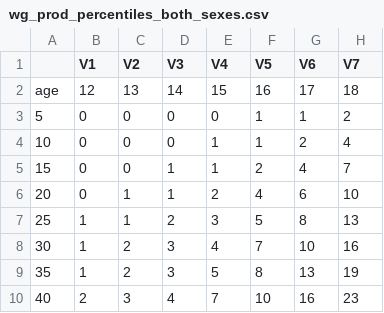
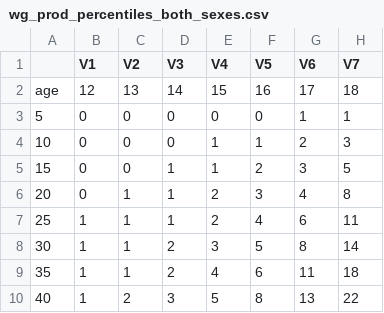
Before and after one commit to langcog/CDI-CAT-JP, a CSV file: wg_prod_percentiles_both_sexes.csv, drawn as a sheet; only a part is shown; the diff covers the shown part only.

```diff
--- a/wg_prod_percentiles_both_sexes.csv
+++ b/wg_prod_percentiles_both_sexes.csv
@@ -2,9 +2,9 @@
 "age",12,13,14,15,16,17,18
-"5",0,0,0,0,1,1,2
-"10",0,0,0,1,1,2,4
-"15",0,0,1,1,2,4,7
-"20",0,1,1,2,4,6,10
-"25",1,1,2,3,5,8,13
-"30",1,2,3,4,7,10,16
-"35",1,2,3,5,8,13,19
-"40",2,3,4,7,10,16,23
+"5",0,0,0,0,0,1,1
+"10",0,0,0,1,1,2,3
+"15",0,0,1,1,2,3,5
+"20",0,1,1,2,3,4,8
+"25",1,1,1,2,4,6,11
+"30",1,1,2,3,5,8,14
+"35",1,1,2,4,6,11,18
+"40",1,2,3,5,8,13,22
```
Also changed, not shown: 83 edited cells elsewhere in this file, wg_prod_percentiles_female.csv, wg_prod_percentiles_male.csv, 24 other files.
